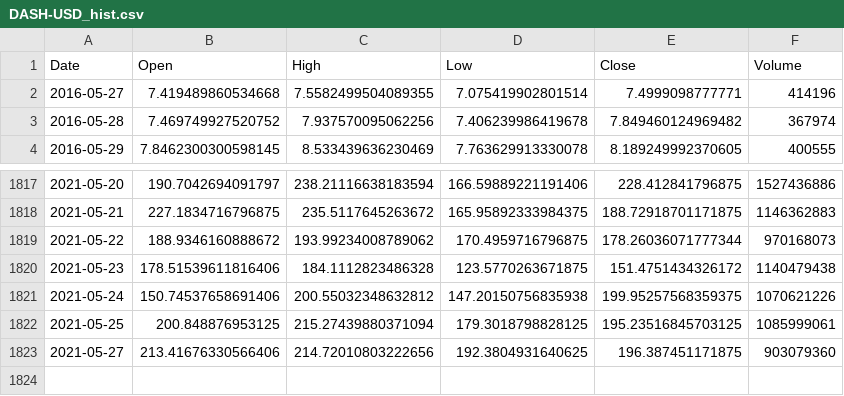
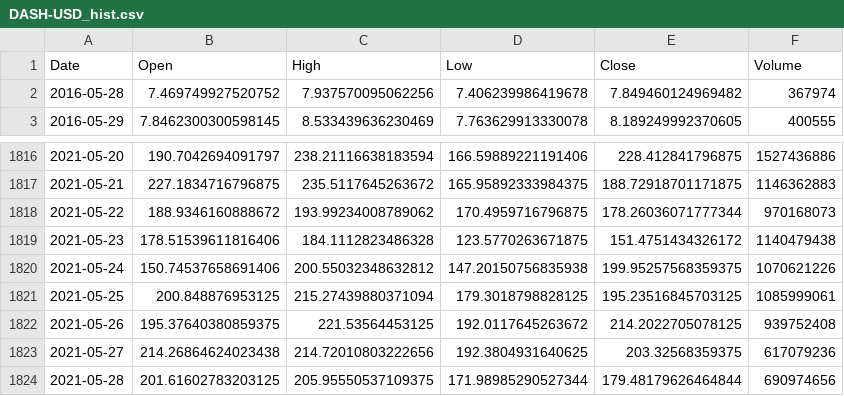
Before and after one commit to Danebob86/ideal_crypto_stock_portfolio, a CSV file: DASH-USD_hist.csv, drawn as a sheet; only a part is shown, gaps mark what is left out.

```diff
--- a/DASH-USD_hist.csv
+++ b/DASH-USD_hist.csv
@@ -1,3 +1,2 @@
 Date,Open,High,Low,Close,Volume
-2016-05-27,7.419489860534668,7.5582499504089355,7.075419902801514,7.4999098777771,414196
 2016-05-28,7.469749927520752,7.937570095062256,7.406239986419678,7.849460124969482,367974
@@ -1822,2 +1821,4 @@ Date,Open,High,Low,Close,Volume
 2021-05-25,200.848876953125,215.27439880371094,179.3018798828125,195.23516845703125,1085999061
-2021-05-27,213.41676330566406,214.72010803222656,192.3804931640625,196.387451171875,903079360
+2021-05-26,195.37640380859375,221.53564453125,192.0117645263672,214.2022705078125,939752408
+2021-05-27,214.26864624023438,214.72010803222656,192.3804931640625,203.32568359375,617079236
+2021-05-28,201.61602783203125,205.95550537109375,171.98985290527344,179.48179626464844,690974656
```
Also changed, not shown: ADA-USD_hist.csv, BCH-USD_hist.csv, 10 other files.
